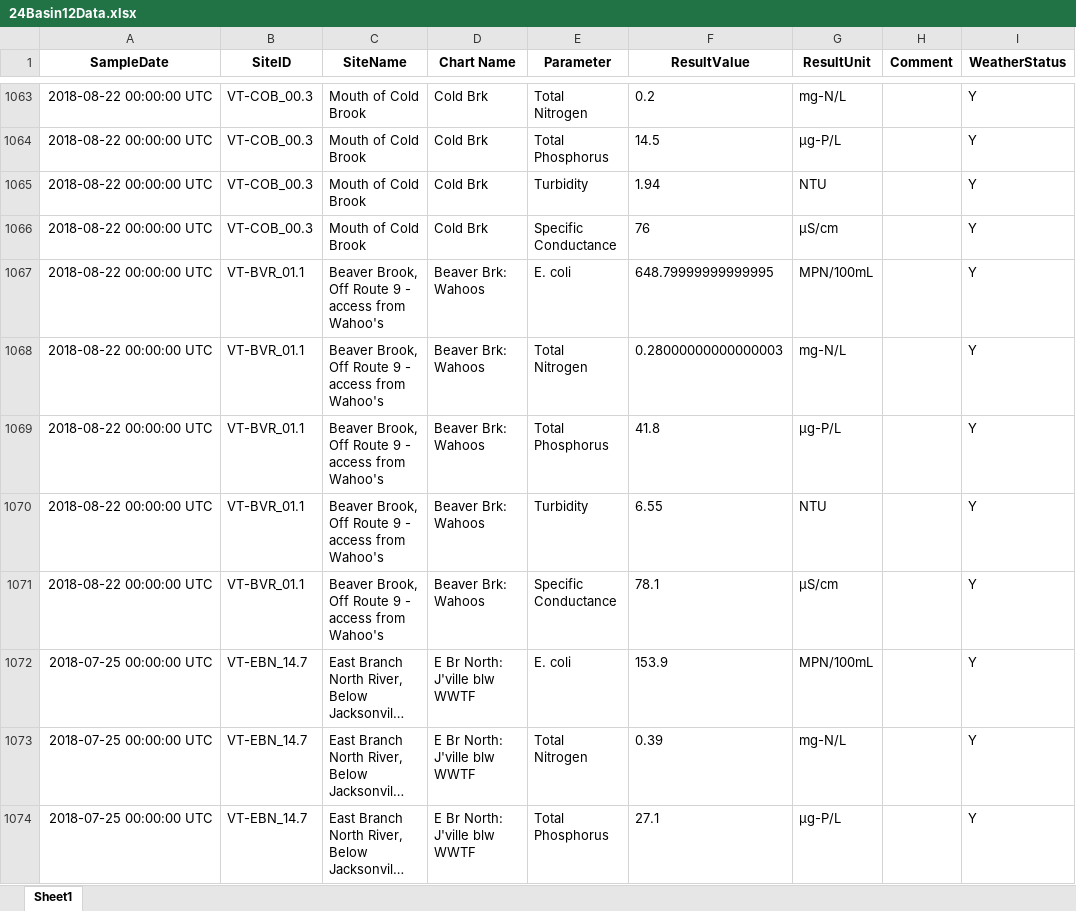
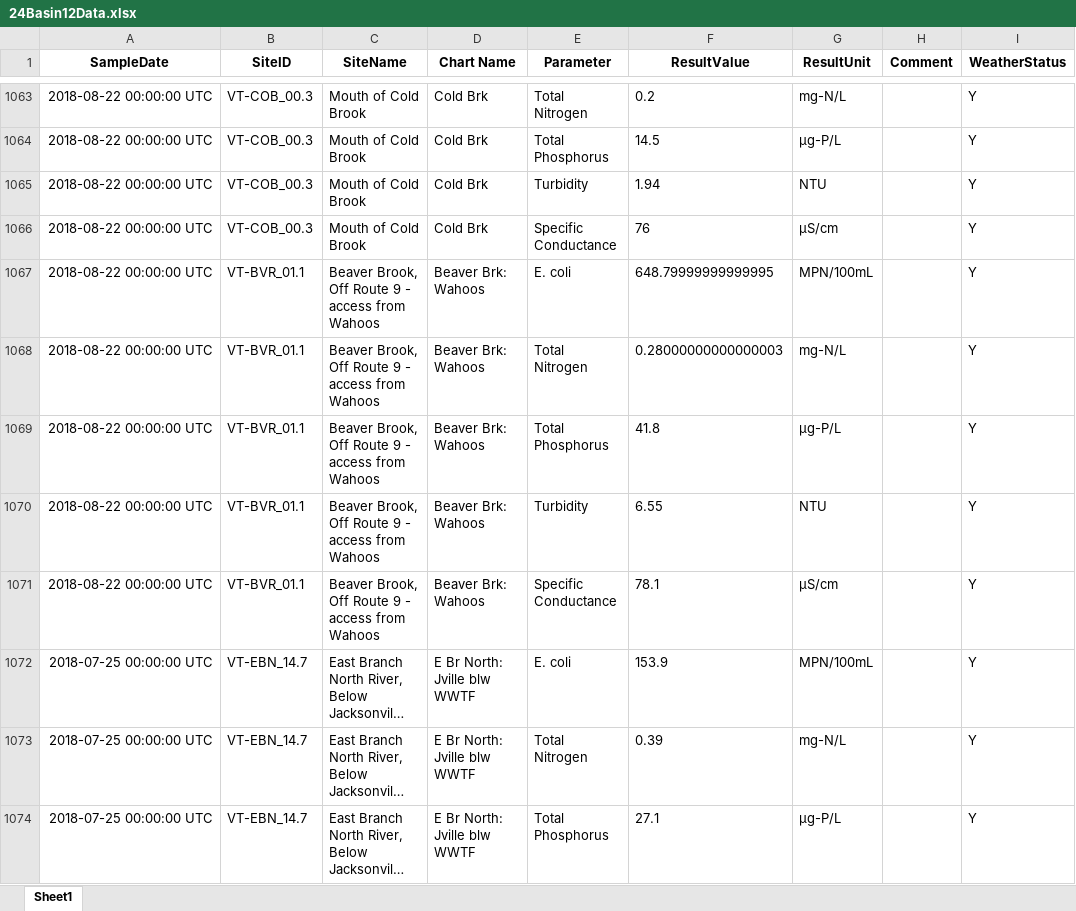
Before and after one commit to ryan-ctriver/wq-reports, an Excel workbook: posts/_data/24Basin12Data.xlsx, sheet Sheet1, drawn as a sheet; only a part is shown, gaps mark what is left out; long unchanged cells end in …; values as stored, in another font and other column widths than the file's, no borders; the diff covers the shown part only; the diff names each change by its address in the sheet, - before the commit and + after, or states it on an @@ line.

```diff
--- a/posts/_data/24Basin12Data.xlsx (sheet Sheet1)
+++ b/posts/_data/24Basin12Data.xlsx (sheet Sheet1)
-C1067:C1071 (SiteName): …access from Wahoo's
+C1067:C1071 (SiteName): …access from Wahoos
-D1072:D1074 (Chart Name): E Br North: J'ville blw WWTF
+D1072:D1074 (Chart Name): E Br North: Jville blw WWTF
```
Also changed, not shown: 458 edited cells elsewhere in this sheet, 34 other files.
